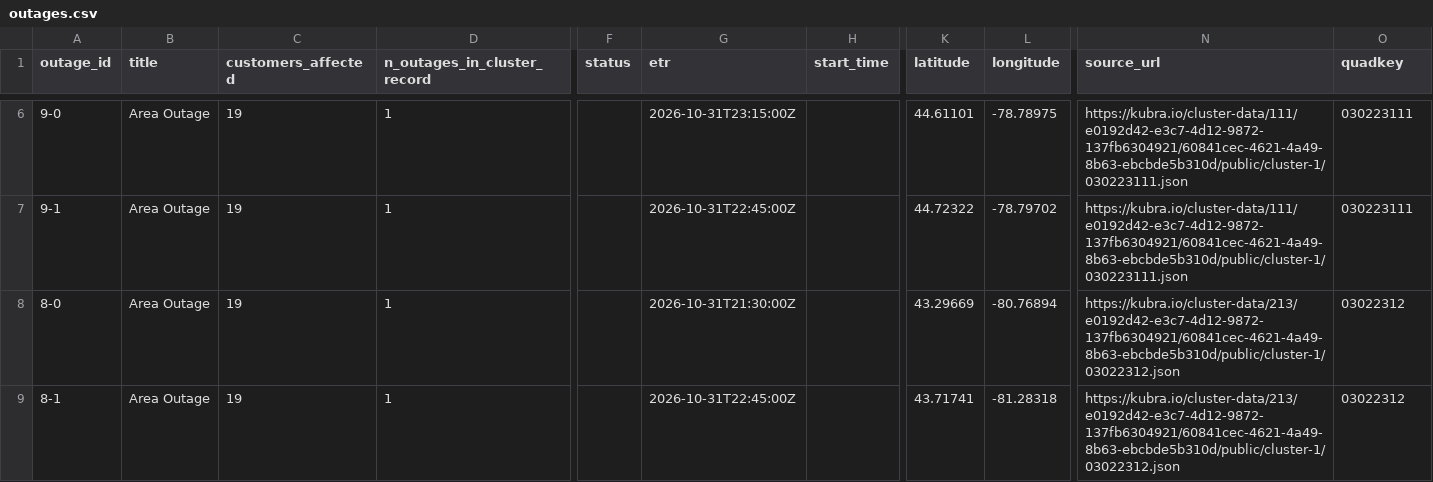
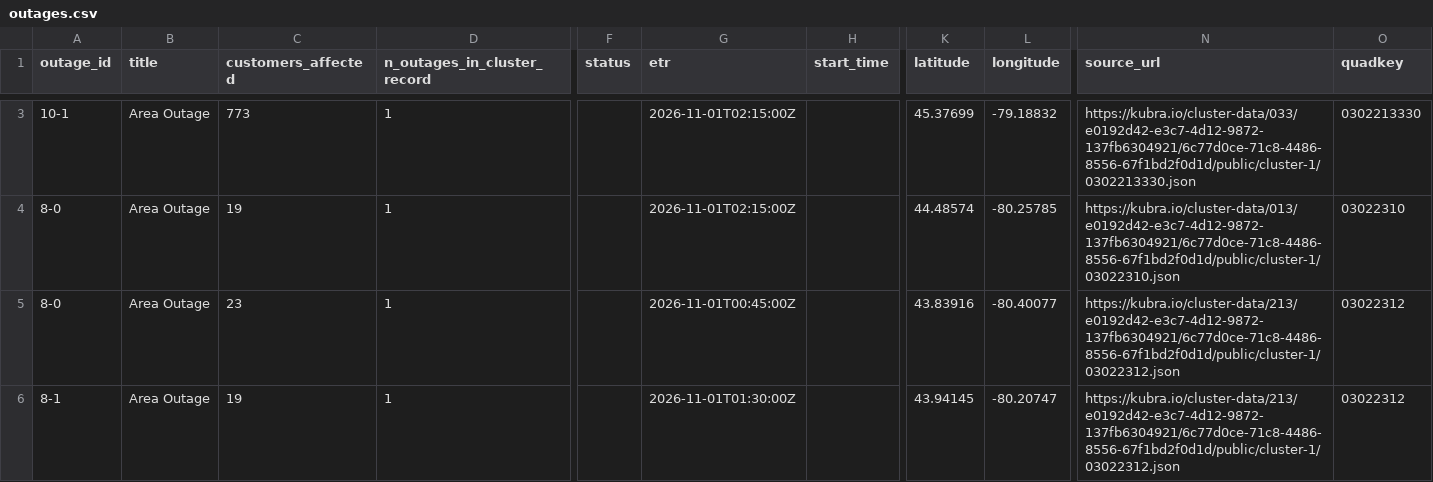
Before and after one commit to Nyu13/bc-hydro-vegetation-risk-demo-public, a CSV file: data/archives/hydro_one_outages/latest/outages.csv, drawn as a sheet; only a part is shown, gaps mark what is left out; addresses are those after the commit; the diff covers the shown part only; the diff names each change by its address in the sheet, - before the commit and + after, or states it on an @@ line.

```diff
--- a/data/archives/hydro_one_outages/latest/outages.csv
+++ b/data/archives/hydro_one_outages/latest/outages.csv
-A3 (outage_id): 9-0
+A3 (outage_id): 10-1
-C3 (customers_affected): 19
+C3 (customers_affected): 773
-G3 (etr): 2026-10-31T23:15:00Z
+G3 (etr): 2026-11-01T02:15:00Z
-K3 (latitude): 44.61101
+K3 (latitude): 45.37699
-L3 (longitude): -78.78975
+L3 (longitude): -79.18832
-N3 (source_url): https://kubra.io/cluster-data/111/e0192d42-e3c7-4d12-9872-137fb6304921/60841cec-4621-4a49-8b63-ebcbde5b310d/public/cluster-1/030223111.json
+N3 (source_url): https://kubra.io/cluster-data/033/e0192d42-e3c7-4d12-9872-137fb6304921/6c77d0ce-71c8-4486-8556-67f1bd2f0d1d/public/cluster-1/0302213330.json
-O3 (quadkey): 030223111
+O3 (quadkey): 0302213330
-A4 (outage_id): 9-1
+A4 (outage_id): 8-0
-G4 (etr): 2026-10-31T22:45:00Z
+G4 (etr): 2026-11-01T02:15:00Z
-K4 (latitude): 44.72322
+K4 (latitude): 44.48574
-L4 (longitude): -78.79702
+L4 (longitude): -80.25785
-N4 (source_url): https://kubra.io/cluster-data/111/e0192d42-e3c7-4d12-9872-137fb6304921/60841cec-4621-4a49-8b63-ebcbde5b310d/public/cluster-1/030223111.json
+N4 (source_url): https://kubra.io/cluster-data/013/e0192d42-e3c7-4d12-9872-137fb6304921/6c77d0ce-71c8-4486-8556-67f1bd2f0d1d/public/cluster-1/03022310.json
-O4 (quadkey): 030223111
+O4 (quadkey): 03022310
-C5 (customers_affected): 19
+C5 (customers_affected): 23
-G5 (etr): 2026-10-31T21:30:00Z
+G5 (etr): 2026-11-01T00:45:00Z
-K5 (latitude): 43.29669
+K5 (latitude): 43.83916
-L5 (longitude): -80.76894
+L5 (longitude): -80.40077
-N5:N6 (source_url): https://kubra.io/cluster-data/213/e0192d42-e3c7-4d12-9872-137fb6304921/60841cec-4621-4a49-8b63-ebcbde5b310d/public/cluster-1/03022312.json
+N5:N6 (source_url): https://kubra.io/cluster-data/213/e0192d42-e3c7-4d12-9872-137fb6304921/6c77d0ce-71c8-4486-8556-67f1bd2f0d1d/public/cluster-1/03022312.json
-G6 (etr): 2026-10-31T22:45:00Z
+G6 (etr): 2026-11-01T01:30:00Z
-K6 (latitude): 43.71741
+K6 (latitude): 43.94145
-L6 (longitude): -81.28318
+L6 (longitude): -80.20747
```
Also changed, not shown: 10 removed rows and 15 edited cells elsewhere in this file, data/archives/hydro_one_outages/archive_index.csv, data/archives/hydro_one_outages/outages.csv, 7 other files.
